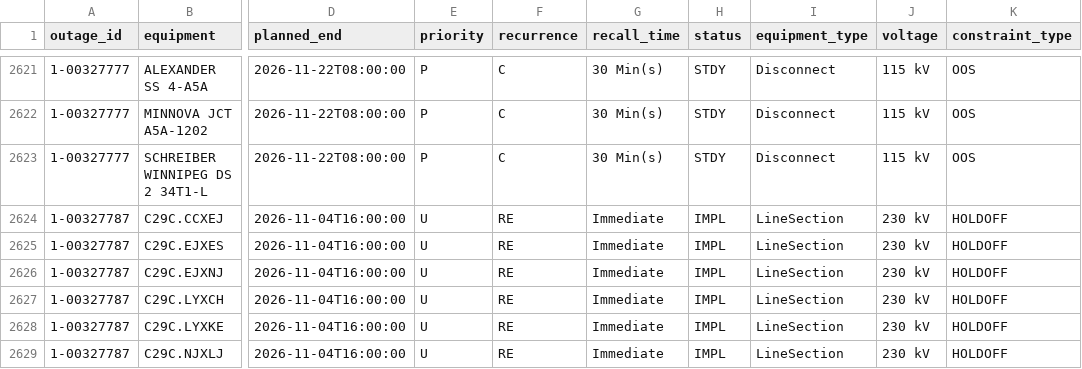
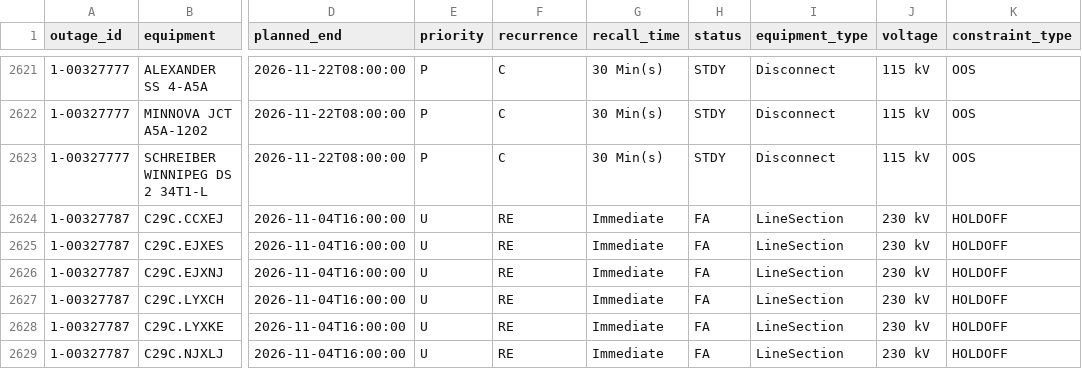
Before and after one commit to lulopdz/ontario-grid, a CSV file: data/transmission_outages.csv, drawn as a sheet; only a part is shown, gaps mark what is left out; the diff covers the shown part only; the diff names each change by its address in the sheet, - before the commit and + after, or states it on an @@ line.

```diff
--- a/data/transmission_outages.csv
+++ b/data/transmission_outages.csv
-H2624:H2629 (status): IMPL
+H2624:H2629 (status): FA
```
Also changed, not shown: 1 added row and 18 edited cells elsewhere in this file, data/adequacy_outlook.csv, data/intertie_lmp/2026-11.csv, 1 other file.
